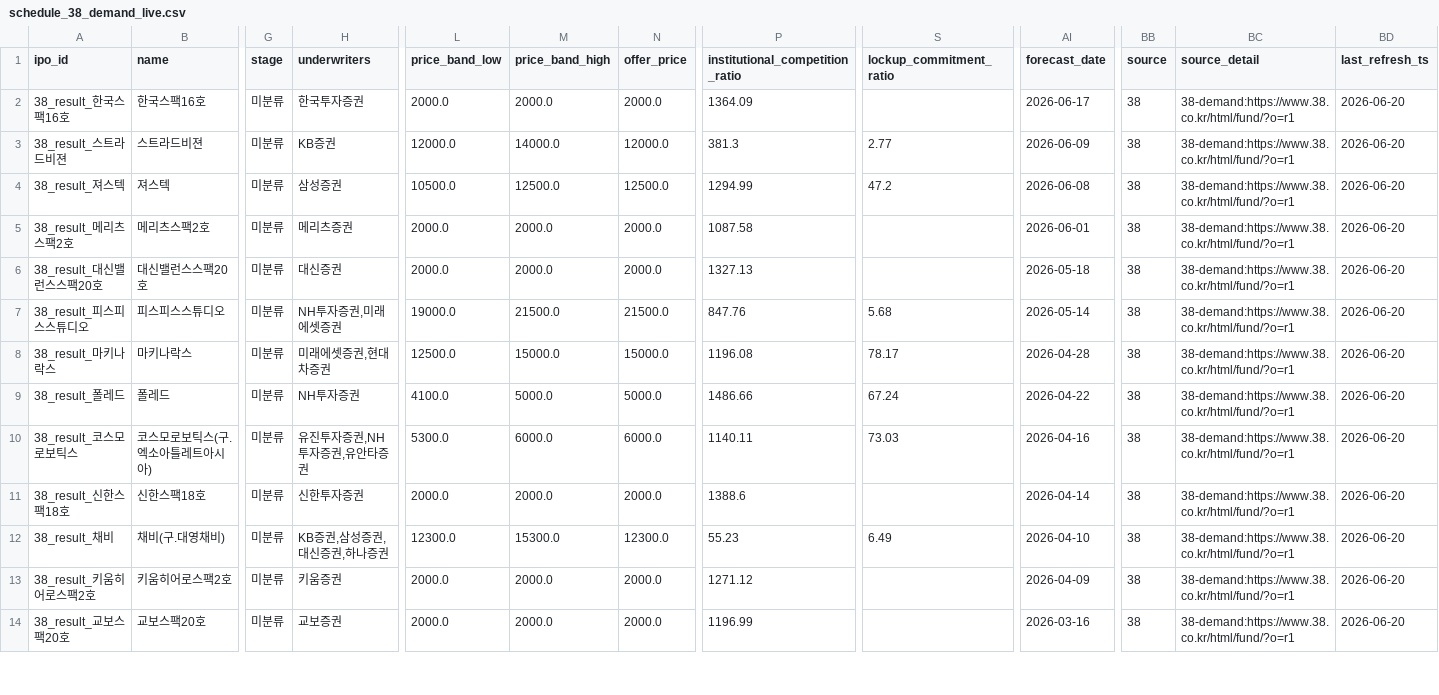
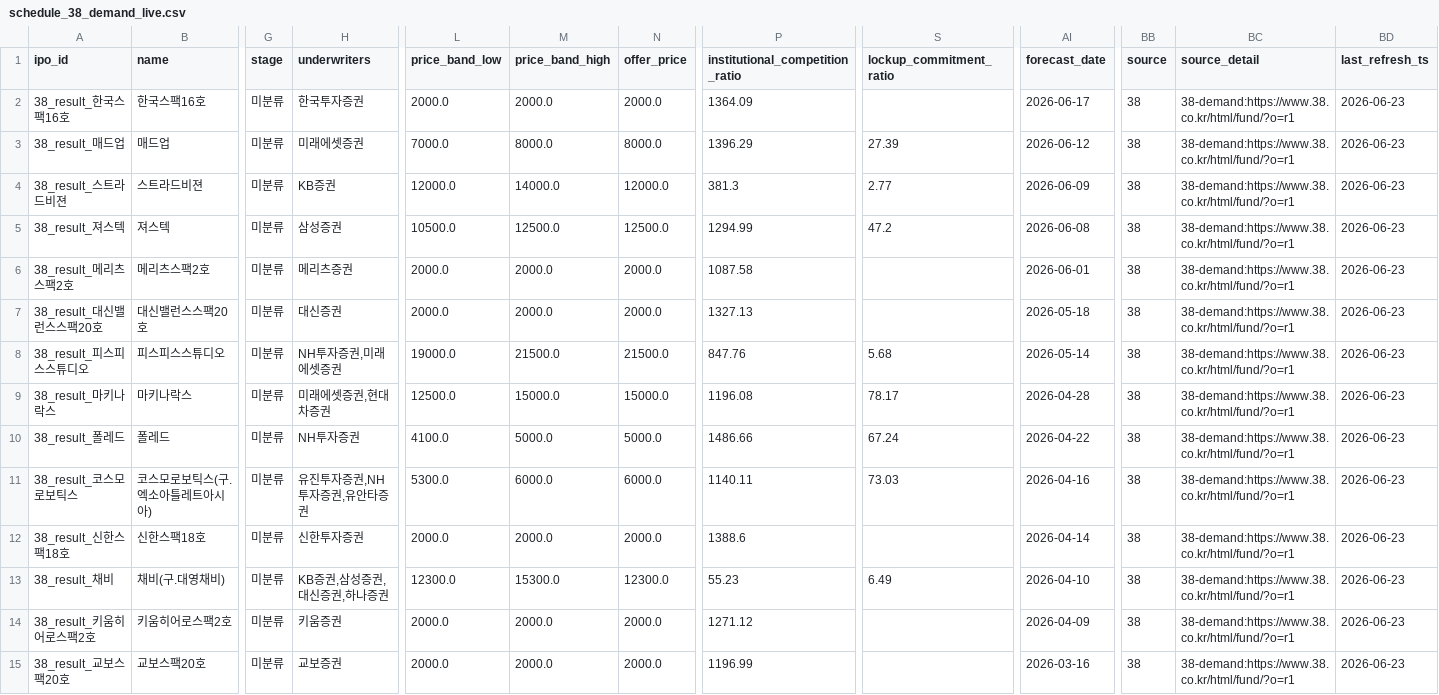
Before and after one commit to poet1004/offering_reminder, a CSV file: ipo_git/data/cache/schedule_38_demand_live.csv, drawn as a sheet; only a part is shown, gaps mark what is left out; addresses are those after the commit; rows hold the shown columns only; the diff covers the shown part only; the diff names each change by its address in the sheet, - before the commit and + after, or states it on an @@ line.

```diff
--- a/ipo_git/data/cache/schedule_38_demand_live.csv
+++ b/ipo_git/data/cache/schedule_38_demand_live.csv
-BD2 (last_refresh_ts): 2026-06-20
+BD2 (last_refresh_ts): 2026-06-23
+row 3: 38_result_매드업 | 매드업 | 미분류 | 미래에셋증권 | 7000.0 | 8000.0 | 8000.0 | 1396.29 | 27.39 | 2026-06-12 | 38 | 38-demand:https://www.38.co.kr/html/fund/?o=r1 | 2026-06-23
-BD4:BD15 (last_refresh_ts): 2026-06-20
+BD4:BD15 (last_refresh_ts): 2026-06-23
```
Also changed, not shown: 1 removed row and 111 edited cells elsewhere in this file, ipo_git/data/cache/ir_38_live.csv, ipo_git/data/cache/public_quotes_latest.csv, 34 other files.
